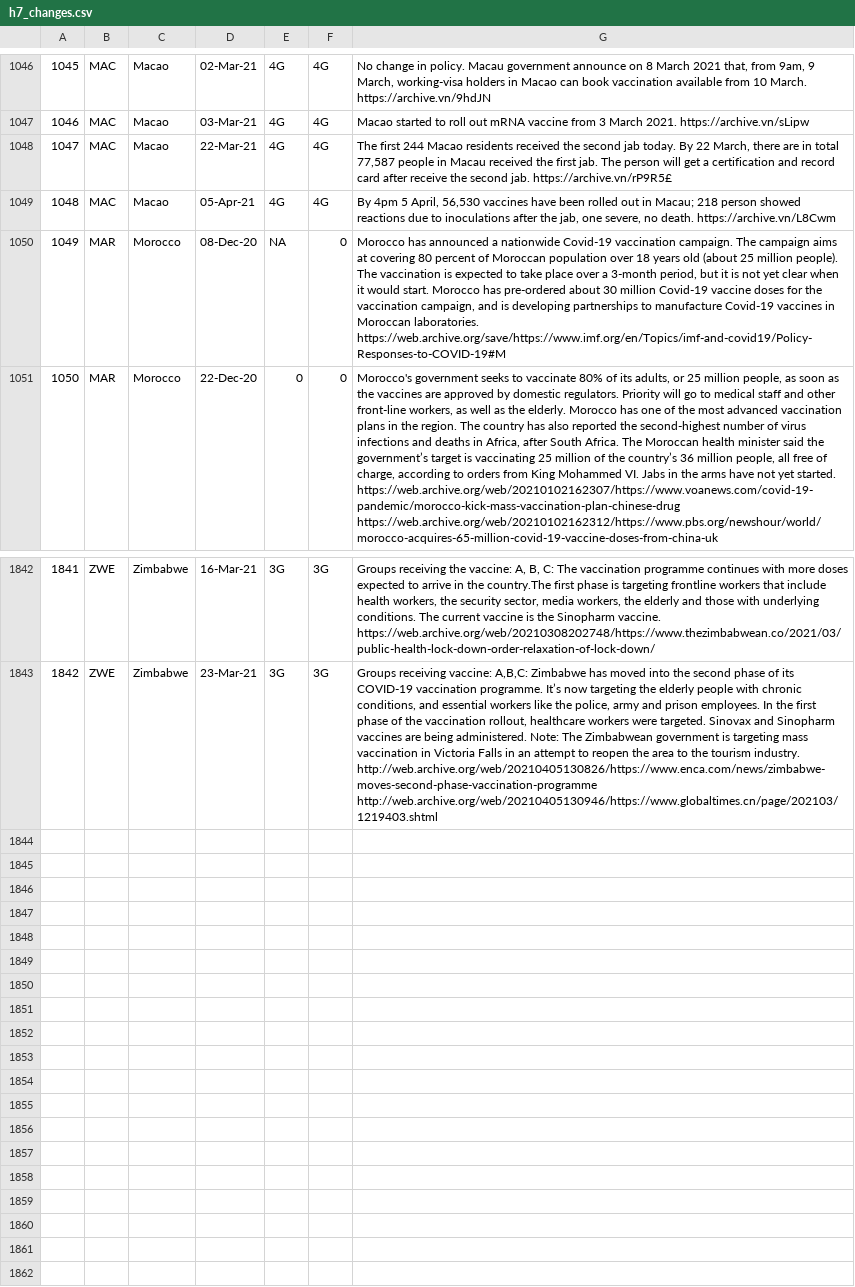
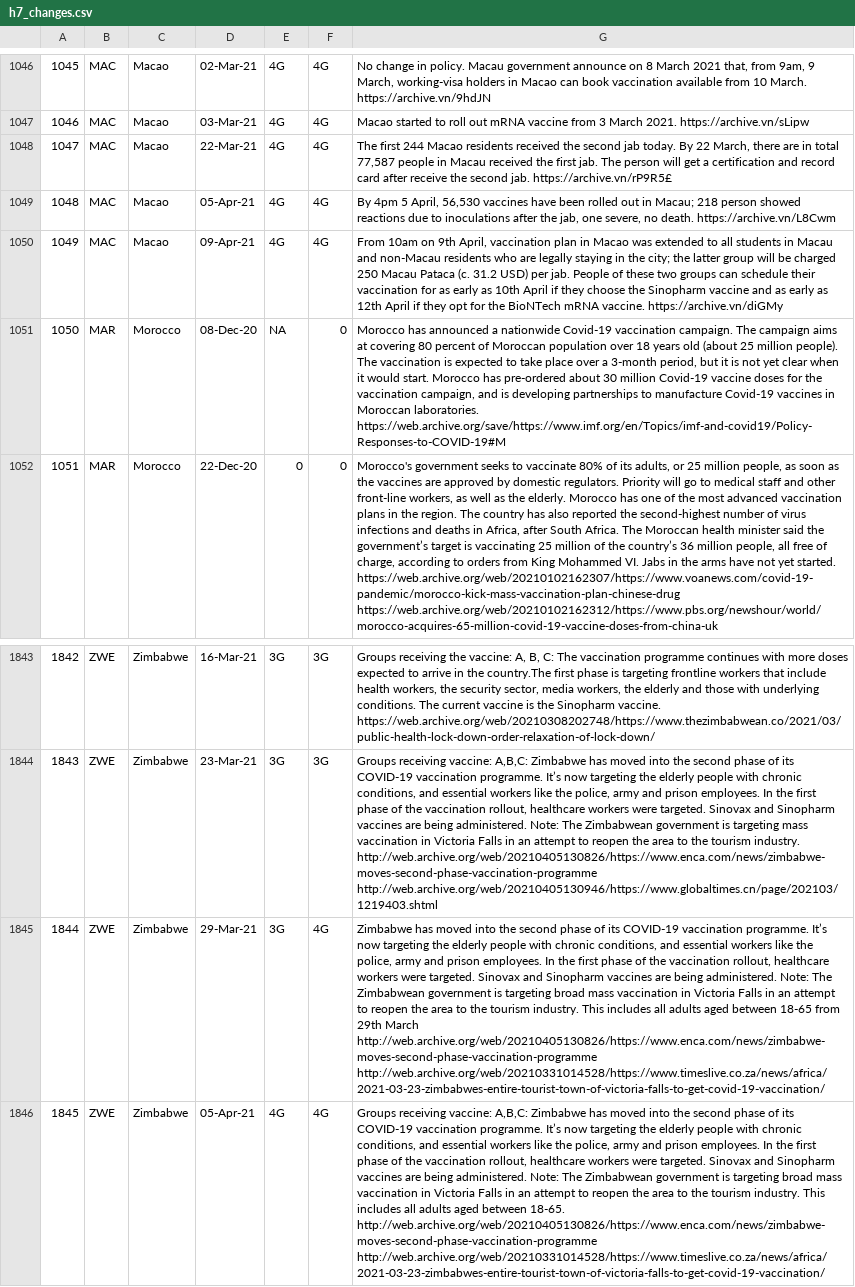
Before and after one commit to saptahash/BSGtracker_analysis, a CSV file: data/h7_changes.csv, drawn as a sheet; only a part is shown, gaps mark what is left out; addresses are those after the commit; the diff names each change by its address in the sheet, - before the commit and + after, or states it on an @@ line.

```diff
--- a/data/h7_changes.csv
+++ b/data/h7_changes.csv
+row 1050: 1049 | MAC | Macao | 09-Apr-21 | 4G | 4G | From 10am on 9th April, vaccination plan in Macao was extended to all students in Macau and non-Macau residents who are legally staying in the city; the latter group will be charged 250 Macau Pataca (c. 31.2 USD) per jab. People of these two groups can schedule their vaccination for as early as 10th April if they choose the Sinopharm vaccine and as early as 12th April if they opt for the BioNTech mRNA vaccine. https://archive.vn/diGMy
@@ column A renumbered between rows 1051 and 1844 @@
+row 1845: 1844 | ZWE | Zimbabwe | 29-Mar-21 | 3G | 4G | Zimbabwe has moved into the second phase of its COVID-19 vaccination programme. It’s now targeting the elderly people with chronic conditions, and essential workers like the police, army and prison employees. In the first phase of the vaccination rollout, healthcare workers were targeted. Sinovax and Sinopharm vaccines are being administered. Note: The Zimbabwean government is targeting broad mass vaccination in Victoria Falls in an attempt to reopen the area to the tourism industry. This includes all adults aged between 18-65 from 29th March http://web.archive.org/web/20210405130826/https://www.enca.com/news/zimbabwe-moves-second-phase-vaccination-programme http://web.archive.org/web/20210331014528/https://www.timeslive.co.za/news/africa/2021-03-23-zimbabwes-entire-tourist-town-of-victoria-falls-to-get-covid-19-vaccination/
+row 1846: 1845 | ZWE | Zimbabwe | 05-Apr-21 | 4G | 4G | Groups receiving vaccine: A,B,C: Zimbabwe has moved into the second phase of its COVID-19 vaccination programme. It’s now targeting the elderly people with chronic conditions, and essential workers like the police, army and prison employees. In the first phase of the vaccination rollout, healthcare workers were targeted. Sinovax and Sinopharm vaccines are being administered. Note: The Zimbabwean government is targeting broad mass vaccination in Victoria Falls in an attempt to reopen the area to the tourism industry. This includes all adults aged between 18-65. http://web.archive.org/web/20210405130826/https://www.enca.com/news/zimbabwe-moves-second-phase-vaccination-programme http://web.archive.org/web/20210331014528/https://www.timeslive.co.za/news/africa/2021-03-23-zimbabwes-entire-tourist-town-of-victoria-falls-to-get-covid-19-vaccination/
```
